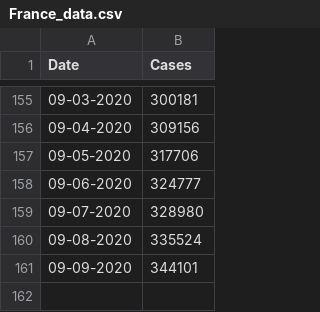
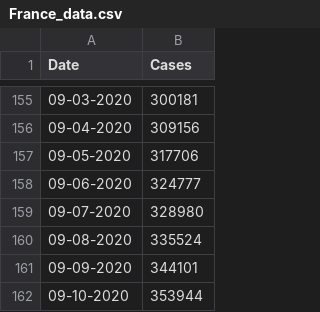
Before and after one commit to CleHou/COVID-19-Data-Analysis-Project, a CSV file: 01-Graph/France_data.csv, drawn as a sheet; only a part is shown, gaps mark what is left out; the diff names each change by its address in the sheet, - before the commit and + after, or states it on an @@ line.

Commit message:
Update France_data.csv

```diff
--- a/01-Graph/France_data.csv
+++ b/01-Graph/France_data.csv
+row 162: 09-10-2020 | 353944
```
